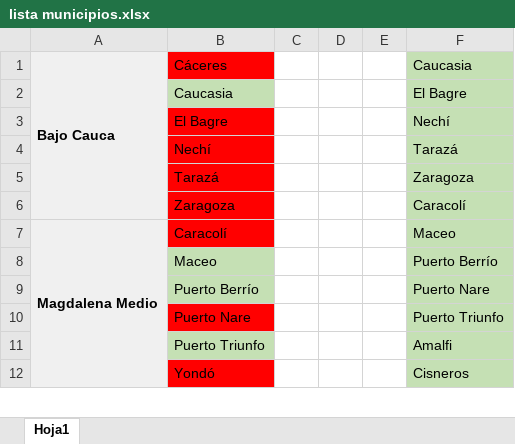
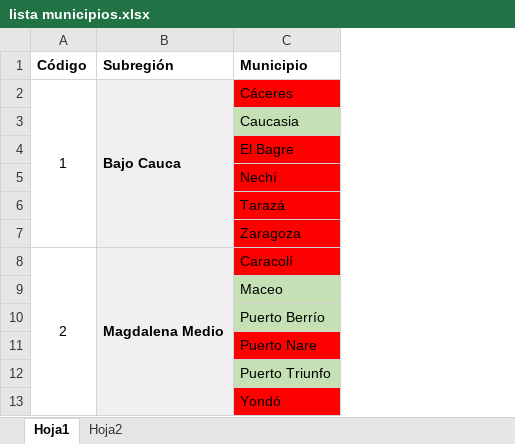
Before and after one commit to emontoyab/booking_scraper, an Excel workbook: lista municipios.xlsx, sheet Hoja1, drawn as a sheet; only a part is shown; values as stored, in another font and other column widths than the file's, no borders; removed rows and columns are numbered as before the commit, all else as after; the diff names each change by its address in the sheet, - before the commit and + after, or states it on an @@ line.

```diff
--- a/lista municipios.xlsx (sheet Hoja1)
+++ b/lista municipios.xlsx (sheet Hoja1)
+sheet tab: Hoja2
+column A, rows 2-8: 1 |  |  |  |  |  | 2
-column C, empty
-column D, empty
-column E, empty
-column F, rows 1-12: Caucasia | El Bagre | Nechí | Tarazá | Zaragoza | Caracolí | Maceo | Puerto Berrío | Puerto Nare | Puerto Triunfo | Amalfi | Cisneros
+row 1: Código | Subregión | Municipio
```
Also changed, not shown: 3 other files.
